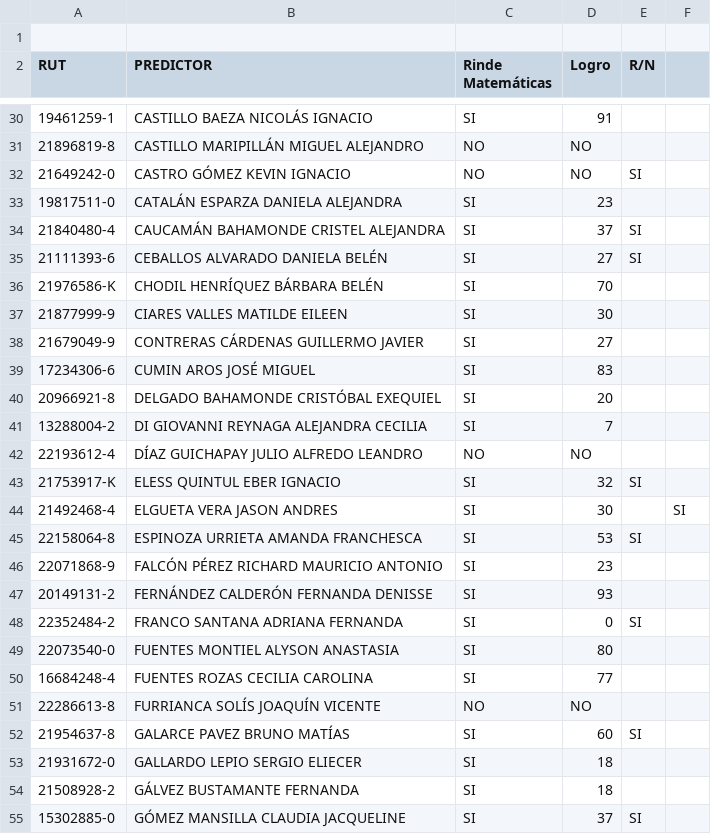
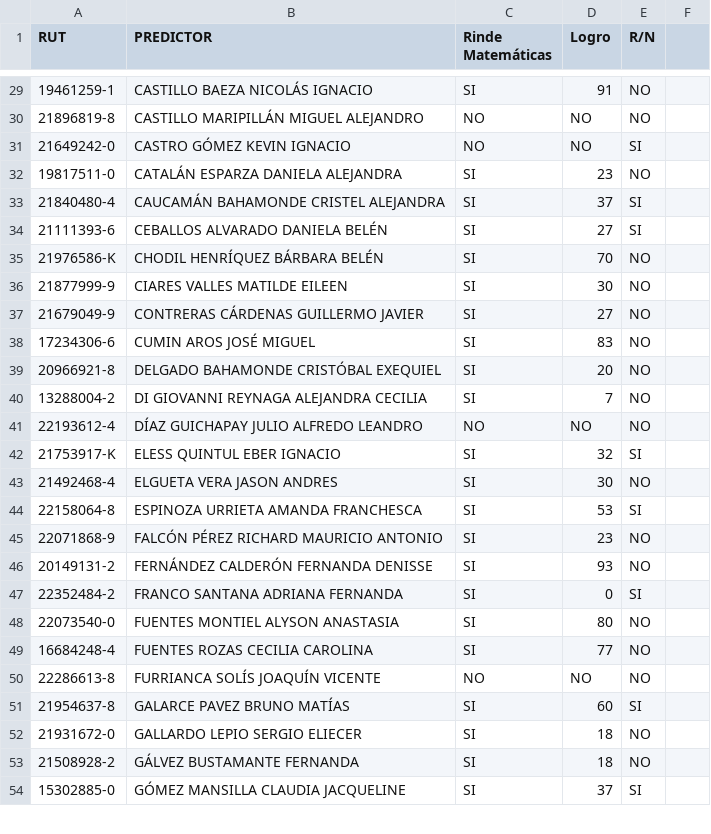
Before and after one commit to anticarasosman/Predictor-de-notas-Inacap, a CSV file: data/PredictorProgresiónEDvsPredictor.csv, drawn as a sheet; only a part is shown, gaps mark what is left out; the diff covers the shown part only.

```diff
--- a/data/PredictorProgresiónEDvsPredictor.csv
+++ b/data/PredictorProgresiónEDvsPredictor.csv
@@ -1,2 +1 @@
-
 RUT,PREDICTOR,Rinde Matemáticas,Logro,R/N
@@ -30,2 +29,2 @@ RUT,PREDICTOR,Rinde Matemáticas,Logro,R/N
-19461259-1,CASTILLO BAEZA NICOLÁS IGNACIO,SI,91,,
-21896819-8,CASTILLO MARIPILLÁN MIGUEL ALEJANDRO,NO,NO,,
+19461259-1,CASTILLO BAEZA NICOLÁS IGNACIO,SI,91,NO
+21896819-8,CASTILLO MARIPILLÁN MIGUEL ALEJANDRO,NO,NO,NO
@@ -33 +32 @@ RUT,PREDICTOR,Rinde Matemáticas,Logro,R/N
-19817511-0,CATALÁN ESPARZA DANIELA ALEJANDRA,SI,23,,
+19817511-0,CATALÁN ESPARZA DANIELA ALEJANDRA,SI,23,NO
@@ -36,7 +35,7 @@ RUT,PREDICTOR,Rinde Matemáticas,Logro,R/N
-21976586-K,CHODIL HENRÍQUEZ BÁRBARA BELÉN,SI,70,,
-21877999-9,CIARES VALLES MATILDE EILEEN,SI,30,,
-21679049-9,CONTRERAS CÁRDENAS GUILLERMO JAVIER,SI,27,,
-17234306-6,CUMIN AROS JOSÉ MIGUEL,SI,83,,
-20966921-8,DELGADO BAHAMONDE CRISTÓBAL EXEQUIEL,SI,20,,
-13288004-2,DI GIOVANNI REYNAGA ALEJANDRA CECILIA,SI,7,,
-22193612-4,DÍAZ GUICHAPAY JULIO ALFREDO LEANDRO,NO,NO,,
+21976586-K,CHODIL HENRÍQUEZ BÁRBARA BELÉN,SI,70,NO
+21877999-9,CIARES VALLES MATILDE EILEEN,SI,30,NO
+21679049-9,CONTRERAS CÁRDENAS GUILLERMO JAVIER,SI,27,NO
+17234306-6,CUMIN AROS JOSÉ MIGUEL,SI,83,NO
+20966921-8,DELGADO BAHAMONDE CRISTÓBAL EXEQUIEL,SI,20,NO
+13288004-2,DI GIOVANNI REYNAGA ALEJANDRA CECILIA,SI,7,NO
+22193612-4,DÍAZ GUICHAPAY JULIO ALFREDO LEANDRO,NO,NO,NO
@@ -44 +43 @@ RUT,PREDICTOR,Rinde Matemáticas,Logro,R/N
-21492468-4,ELGUETA VERA JASON ANDRES,SI,30,,SI,
+21492468-4,ELGUETA VERA JASON ANDRES,SI,30,NO
@@ -46,2 +45,2 @@ RUT,PREDICTOR,Rinde Matemáticas,Logro,R/N
-22071868-9,FALCÓN PÉREZ RICHARD MAURICIO ANTONIO,SI,23,,
-20149131-2,FERNÁNDEZ CALDERÓN FERNANDA DENISSE,SI,93,,
+22071868-9,FALCÓN PÉREZ RICHARD MAURICIO ANTONIO,SI,23,NO
+20149131-2,FERNÁNDEZ CALDERÓN FERNANDA DENISSE,SI,93,NO
@@ -49,3 +48,3 @@ RUT,PREDICTOR,Rinde Matemáticas,Logro,R/N
-22073540-0,FUENTES MONTIEL ALYSON ANASTASIA,SI,80,,
-16684248-4,FUENTES ROZAS CECILIA CAROLINA,SI,77,,
-22286613-8,FURRIANCA SOLÍS JOAQUÍN VICENTE,NO,NO,,
+22073540-0,FUENTES MONTIEL ALYSON ANASTASIA,SI,80,NO
+16684248-4,FUENTES ROZAS CECILIA CAROLINA,SI,77,NO
+22286613-8,FURRIANCA SOLÍS JOAQUÍN VICENTE,NO,NO,NO
@@ -53,2 +52,2 @@ RUT,PREDICTOR,Rinde Matemáticas,Logro,R/N
-21931672-0,GALLARDO LEPIO SERGIO ELIECER,SI,18,,
-21508928-2,GÁLVEZ BUSTAMANTE FERNANDA,SI,18,,
+21931672-0,GALLARDO LEPIO SERGIO ELIECER,SI,18,NO
+21508928-2,GÁLVEZ BUSTAMANTE FERNANDA,SI,18,NO
```
Also changed, not shown: 75 edited cells elsewhere in this file, 2 other files.
